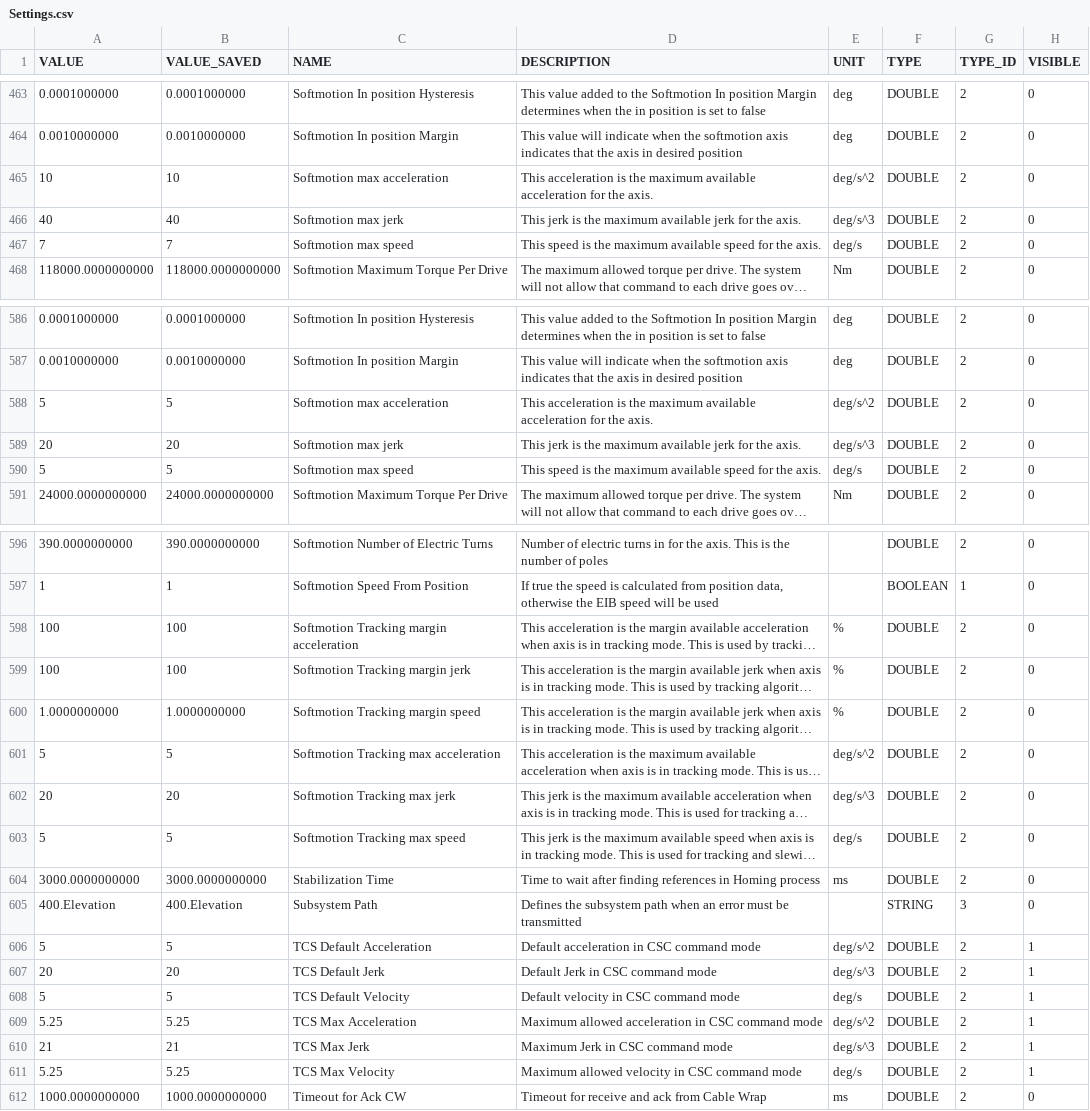
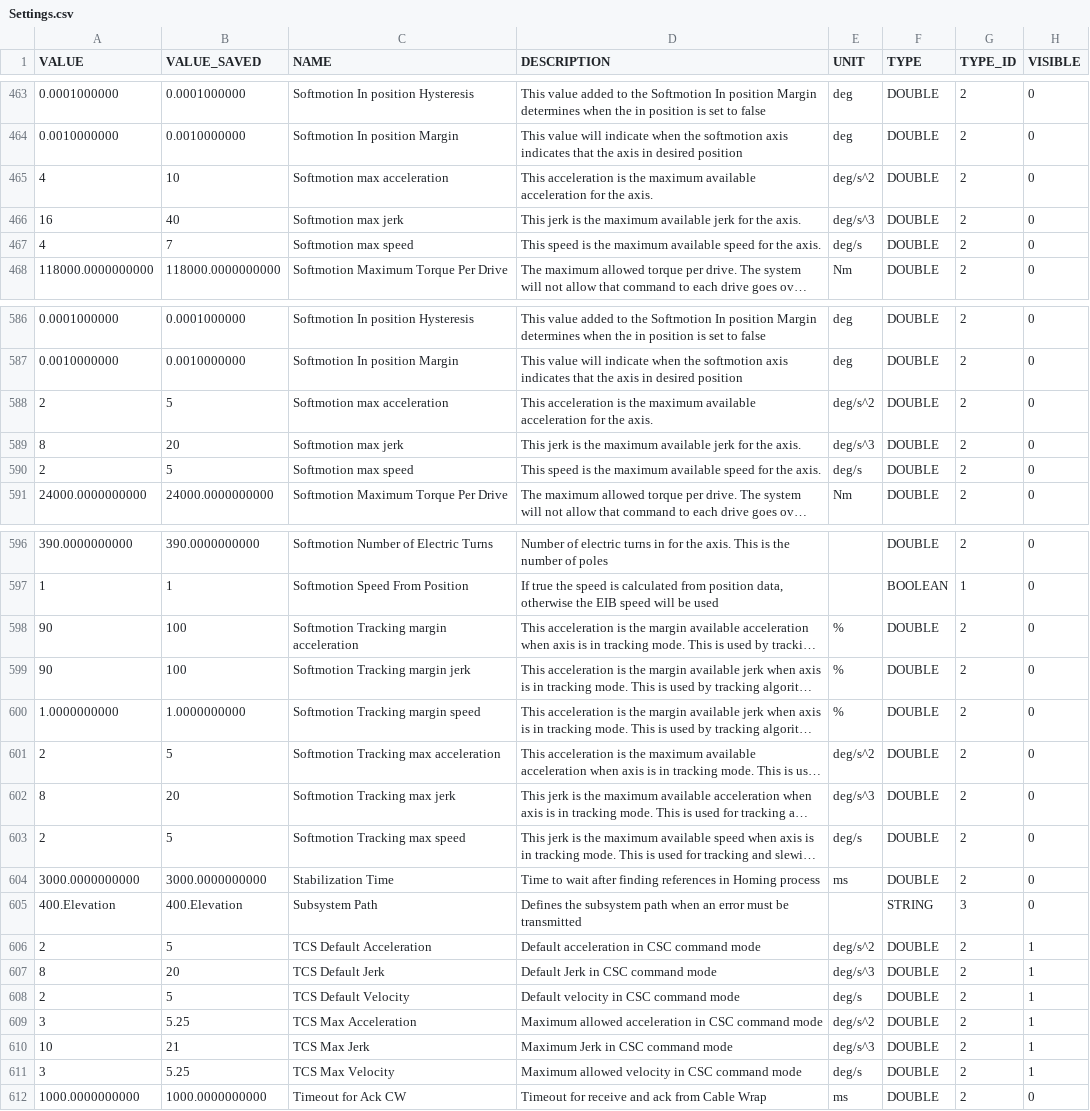
Before and after one commit to lsst-ts/ts_llconfig_mtcs, a CSV file: MTMount/Settings.csv, drawn as a sheet; only a part is shown, gaps mark what is left out; long unchanged cells end in …; the diff covers the shown part only; the diff names each change by its address in the sheet, - before the commit and + after, or states it on an @@ line.

Commit message:
Files committed automatically by /home/lsst/LSST/mariadb-docker/settingsBackupCommit.sh script.

```diff
--- a/MTMount/Settings.csv
+++ b/MTMount/Settings.csv
-A465 (VALUE): 10
+A465 (VALUE): 4
-A466 (VALUE): 40
+A466 (VALUE): 16
-A467 (VALUE): 7
+A467 (VALUE): 4
-A588 (VALUE): 5
+A588 (VALUE): 2
-A589 (VALUE): 20
+A589 (VALUE): 8
-A590 (VALUE): 5
+A590 (VALUE): 2
-A598:A599 (VALUE): 100
+A598:A599 (VALUE): 90
-A601 (VALUE): 5
+A601 (VALUE): 2
-A602 (VALUE): 20
+A602 (VALUE): 8
-A603 (VALUE): 5
+A603 (VALUE): 2
-A606 (VALUE): 5
+A606 (VALUE): 2
-A607 (VALUE): 20
+A607 (VALUE): 8
-A608 (VALUE): 5
+A608 (VALUE): 2
-A609 (VALUE): 5.25
+A609 (VALUE): 3
-A610 (VALUE): 21
+A610 (VALUE): 10
-A611 (VALUE): 5.25
+A611 (VALUE): 3
```
Also changed, not shown: 11 edited cells elsewhere in this file.
